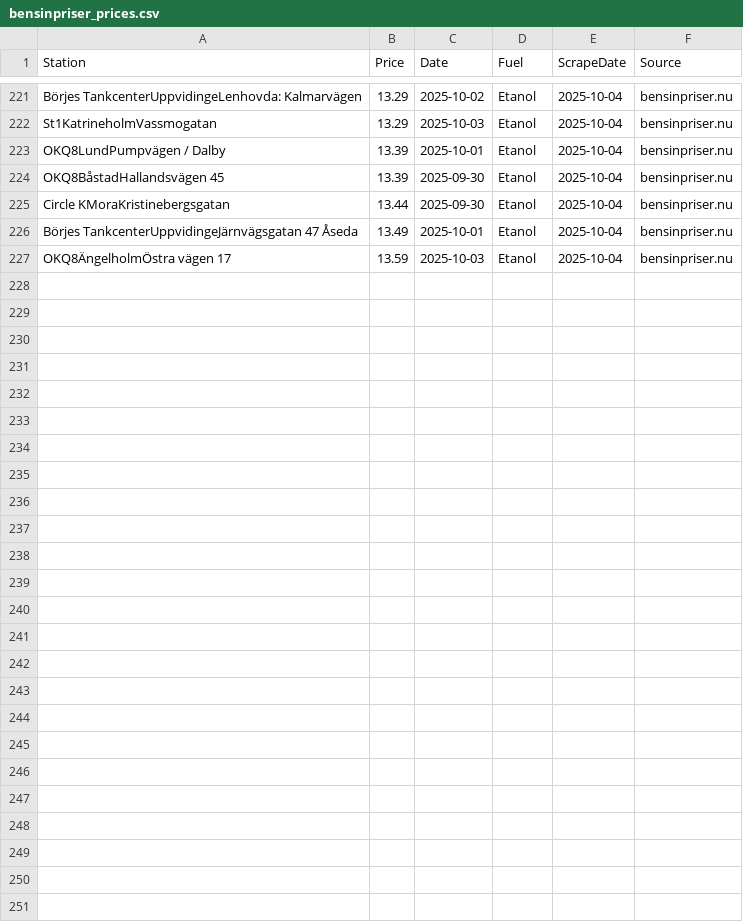
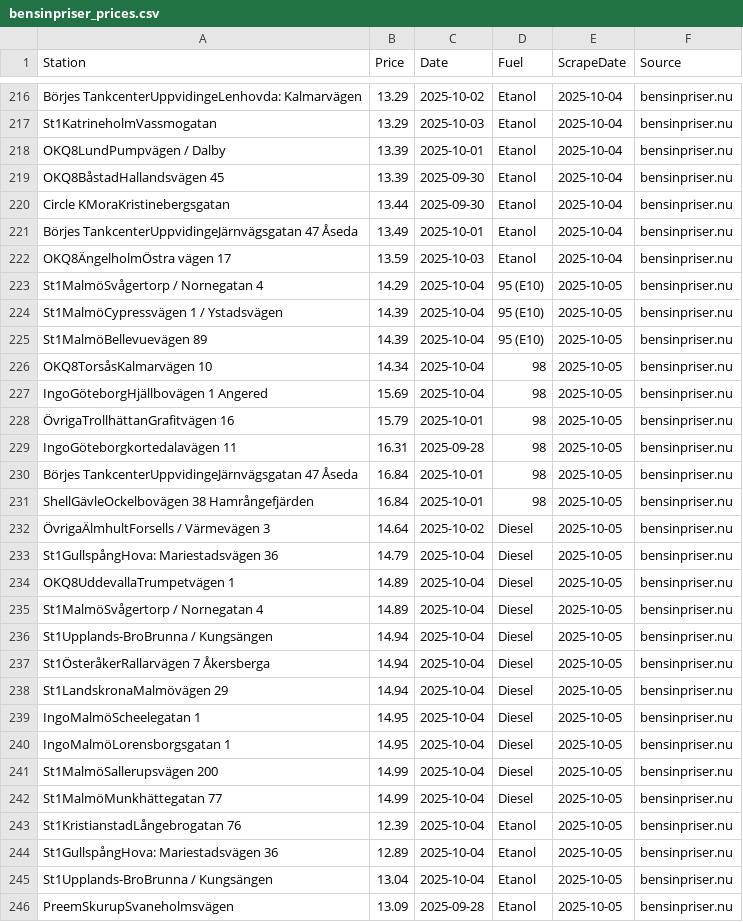
Before and after one commit to FastAndFunky/gaspricescraper, a CSV file: bensinpriser_prices.csv, drawn as a sheet; only a part is shown, gaps mark what is left out; the diff covers the shown part only; the diff names each change by its address in the sheet, - before the commit and + after, or states it on an @@ line.

```diff
--- a/bensinpriser_prices.csv
+++ b/bensinpriser_prices.csv
+row 223: St1MalmöSvågertorp / Nornegatan 4 | 14.29 | 2025-10-04 | 95 (E10) | 2025-10-05 | bensinpriser.nu
+row 224: St1MalmöCypressvägen 1 / Ystadsvägen | 14.39 | 2025-10-04 | 95 (E10) | 2025-10-05 | bensinpriser.nu
+row 225: St1MalmöBellevuevägen 89 | 14.39 | 2025-10-04 | 95 (E10) | 2025-10-05 | bensinpriser.nu
+row 226: OKQ8TorsåsKalmarvägen 10 | 14.34 | 2025-10-04 | 98 | 2025-10-05 | bensinpriser.nu
+row 227: IngoGöteborgHjällbovägen 1 Angered | 15.69 | 2025-10-04 | 98 | 2025-10-05 | bensinpriser.nu
+row 228: ÖvrigaTrollhättanGrafitvägen 16 | 15.79 | 2025-10-01 | 98 | 2025-10-05 | bensinpriser.nu
+row 229: IngoGöteborgkortedalavägen 11 | 16.31 | 2025-09-28 | 98 | 2025-10-05 | bensinpriser.nu
+row 230: Börjes TankcenterUppvidingeJärnvägsgatan 47 Åseda | 16.84 | 2025-10-01 | 98 | 2025-10-05 | bensinpriser.nu
+row 231: ShellGävleOckelbovägen 38 Hamrångefjärden | 16.84 | 2025-10-01 | 98 | 2025-10-05 | bensinpriser.nu
+row 232: ÖvrigaÄlmhultForsells / Värmevägen 3 | 14.64 | 2025-10-02 | Diesel | 2025-10-05 | bensinpriser.nu
+row 233: St1GullspångHova: Mariestadsvägen 36 | 14.79 | 2025-10-04 | Diesel | 2025-10-05 | bensinpriser.nu
+row 234: OKQ8UddevallaTrumpetvägen 1 | 14.89 | 2025-10-04 | Diesel | 2025-10-05 | bensinpriser.nu
+row 235: St1MalmöSvågertorp / Nornegatan 4 | 14.89 | 2025-10-04 | Diesel | 2025-10-05 | bensinpriser.nu
+row 236: St1Upplands-BroBrunna / Kungsängen | 14.94 | 2025-10-04 | Diesel | 2025-10-05 | bensinpriser.nu
+row 237: St1ÖsteråkerRallarvägen 7 Åkersberga | 14.94 | 2025-10-04 | Diesel | 2025-10-05 | bensinpriser.nu
+row 238: St1LandskronaMalmövägen 29 | 14.94 | 2025-10-04 | Diesel | 2025-10-05 | bensinpriser.nu
+row 239: IngoMalmöScheelegatan 1 | 14.95 | 2025-10-04 | Diesel | 2025-10-05 | bensinpriser.nu
+row 240: IngoMalmöLorensborgsgatan 1 | 14.95 | 2025-10-04 | Diesel | 2025-10-05 | bensinpriser.nu
+row 241: St1MalmöSallerupsvägen 200 | 14.99 | 2025-10-04 | Diesel | 2025-10-05 | bensinpriser.nu
+row 242: St1MalmöMunkhättegatan 77 | 14.99 | 2025-10-04 | Diesel | 2025-10-05 | bensinpriser.nu
+row 243: St1KristianstadLångebrogatan 76 | 12.39 | 2025-10-04 | Etanol | 2025-10-05 | bensinpriser.nu
+row 244: St1GullspångHova: Mariestadsvägen 36 | 12.89 | 2025-10-04 | Etanol | 2025-10-05 | bensinpriser.nu
+row 245: St1Upplands-BroBrunna / Kungsängen | 13.04 | 2025-10-04 | Etanol | 2025-10-05 | bensinpriser.nu
+row 246: PreemSkurupSvaneholmsvägen | 13.09 | 2025-09-28 | Etanol | 2025-10-05 | bensinpriser.nu
```
Also changed, not shown: 5 removed rows elsewhere in this file, bensinstation_prices.csv.
